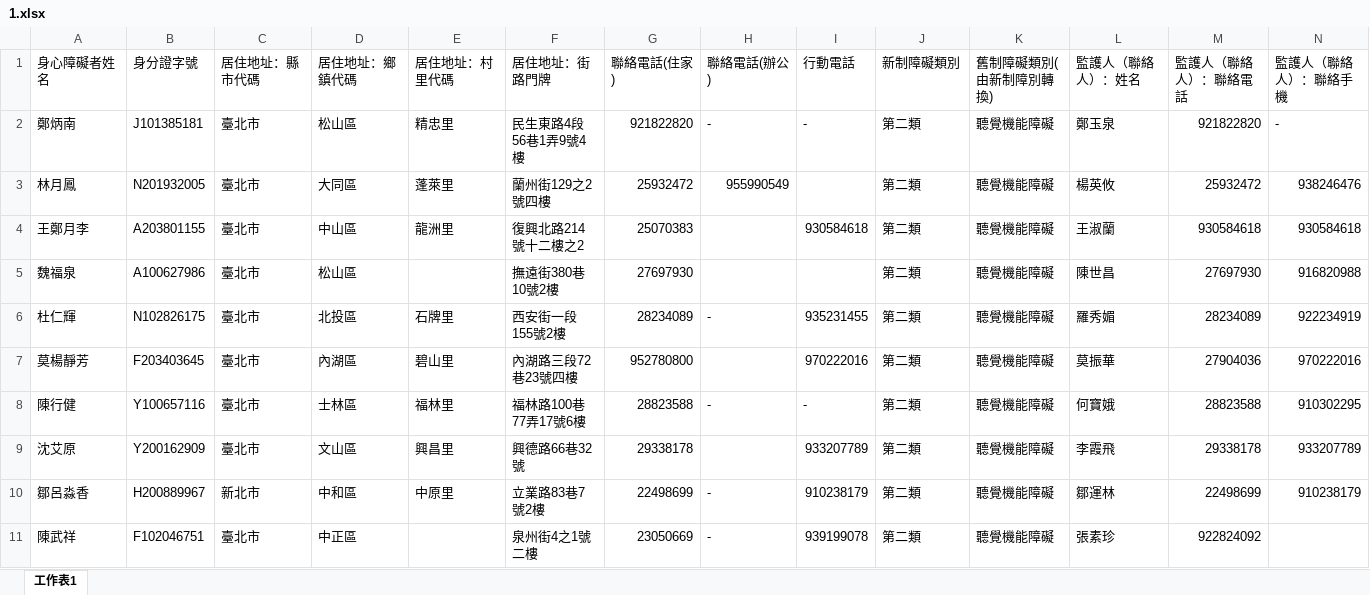
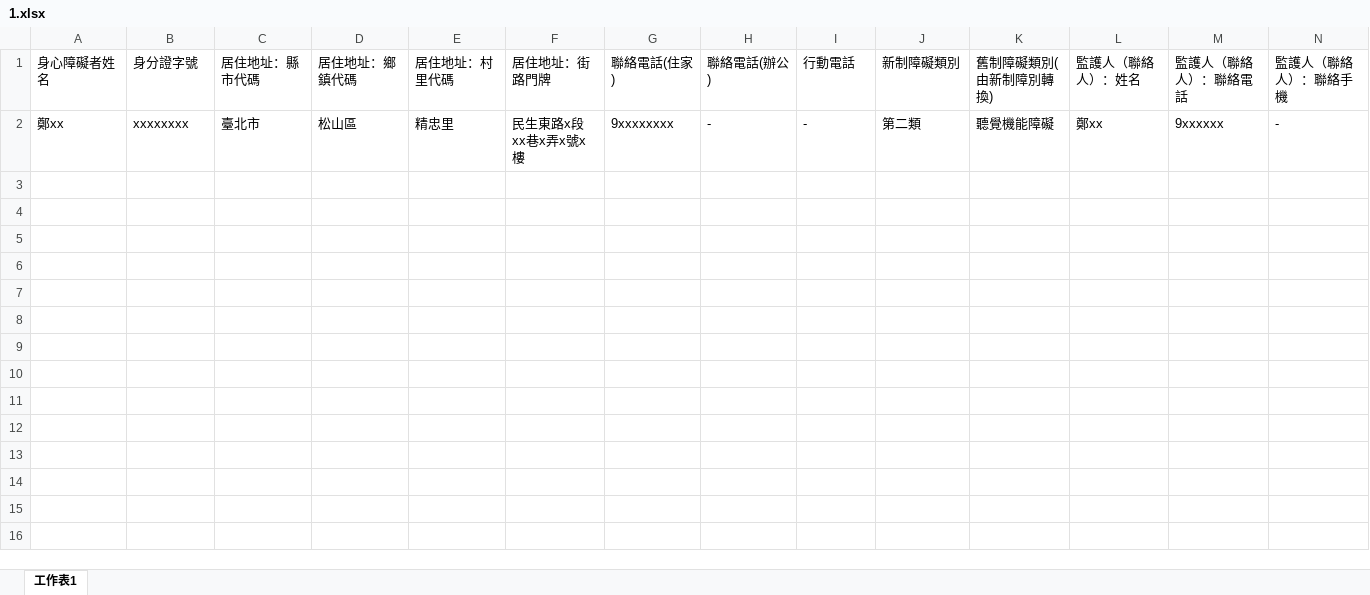
Before and after one commit to waynewu6250/Taipei-City-Fire-Department-Data-Processing, an Excel workbook: disable/1.xlsx, sheet 工作表1, drawn as a sheet; only a part is shown; values as stored, in another font and other column widths than the file's, no borders; rows hold the shown columns only; the diff covers the shown part only; the diff names each change by its address in the sheet, - before the commit and + after, or states it on an @@ line.

```diff
--- a/disable/1.xlsx (sheet 工作表1)
+++ b/disable/1.xlsx (sheet 工作表1)
-A2: 鄭炳南
+A2: 鄭xx
-B2: J101385181
+B2: xxxxxxxx
-F2: 民生東路4段56巷1弄9號4樓
+F2: 民生東路x段xx巷x弄x號x樓
-G2: 921822820
+G2: 9xxxxxxxx
-L2: 鄭玉泉
+L2: 鄭xx
-M2: 921822820
+M2: 9xxxxxx
-row 3: 林月鳳 | N201932005 | 臺北市 | 大同區 | 蓬萊里 | 蘭州街129之2號四樓 | 25932472 | 955990549 |  | 第二類 | 聽覺機能障礙 | 楊英攸 | 25932472 | 938246476
-row 4: 王鄭月李 | A203801155 | 臺北市 | 中山區 | 龍洲里 | 復興北路214號十二樓之2 | 25070383 |  | 930584618 | 第二類 | 聽覺機能障礙 | 王淑蘭 | 930584618 | 930584618
-row 5: 魏福泉 | A100627986 | 臺北市 | 松山區 |  | 撫遠街380巷10號2樓 | 27697930 |  |  | 第二類 | 聽覺機能障礙 | 陳世昌 | 27697930 | 916820988
-row 6: 杜仁輝 | N102826175 | 臺北市 | 北投區 | 石牌里 | 西安街一段155號2樓 | 28234089 | - | 935231455 | 第二類 | 聽覺機能障礙 | 羅秀媚 | 28234089 | 922234919
-row 7: 莫楊靜芳 | F203403645 | 臺北市 | 內湖區 | 碧山里 | 內湖路三段72巷23號四樓 | 952780800 |  | 970222016 | 第二類 | 聽覺機能障礙 | 莫振華 | 27904036 | 970222016
-row 8: 陳行健 | Y100657116 | 臺北市 | 士林區 | 福林里 | 福林路100巷77弄17號6樓 | 28823588 | - | - | 第二類 | 聽覺機能障礙 | 何寶娥 | 28823588 | 910302295
-row 9: 沈艾原 | Y200162909 | 臺北市 | 文山區 | 興昌里 | 興德路66巷32號 | 29338178 |  | 933207789 | 第二類 | 聽覺機能障礙 | 李霞飛 | 29338178 | 933207789
-row 10: 鄒呂淼香 | H200889967 | 新北市 | 中和區 | 中原里 | 立業路83巷7號2樓 | 22498699 | - | 910238179 | 第二類 | 聽覺機能障礙 | 鄒運林 | 22498699 | 910238179
-row 11: 陳武祥 | F102046751 | 臺北市 | 中正區 |  | 泉州街4之1號二樓 | 23050669 | - | 939199078 | 第二類 | 聽覺機能障礙 | 張素珍 | 922824092
```
Also changed, not shown: 86 removed rows elsewhere in this sheet, 1 other file.
